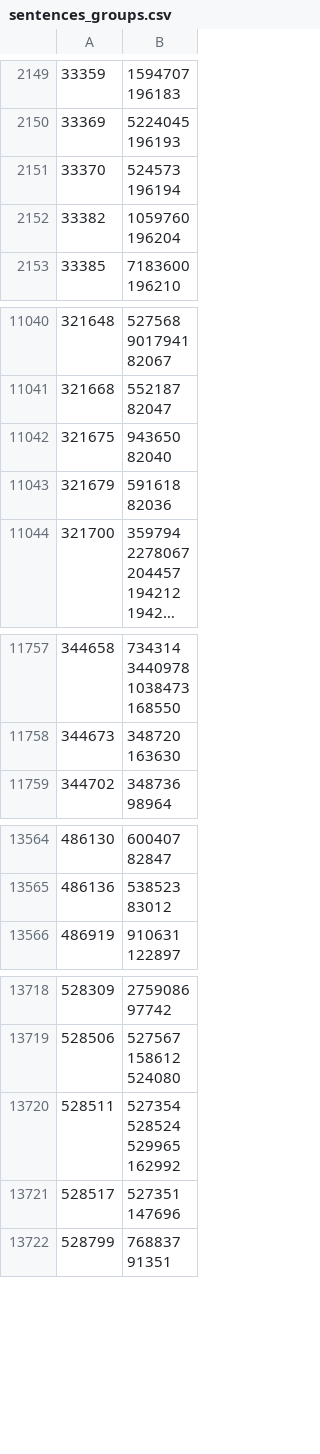
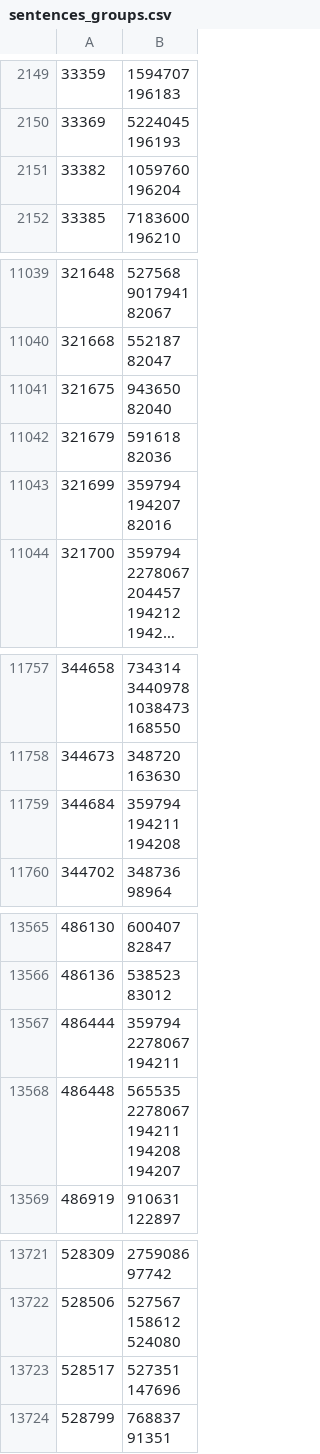
Before and after one commit to dedyk/JapaneseDictionaryWeb, a CSV file: db/sentences_groups.csv, drawn as a sheet; only a part is shown, gaps mark what is left out; long unchanged cells end in …; removed rows and columns are numbered as before the commit, all else as after; ↵ is a line break in a cell; the diff names each change by its address in the sheet, - before the commit and + after, or states it on an @@ line.

```diff
--- a/db/sentences_groups.csv
+++ b/db/sentences_groups.csv
-row 2151: 33370 | 524573 ↵ 196194
+row 11043: 321699 | 359794 ↵ 194207 ↵ 82016
+row 11759: 344684 | 359794 ↵ 194211 ↵ 194208
+row 13567: 486444 | 359794 ↵ 2278067 ↵ 194211
+row 13568: 486448 | 565535 ↵ 2278067 ↵ 194211 ↵ 194208 ↵ 194207
-row 13720: 528511 | 527354 ↵ 528524 ↵ 529965 ↵ 162992
```
Also changed, not shown: db/transitive_intransitive_pairs.csv, 5 other files.
